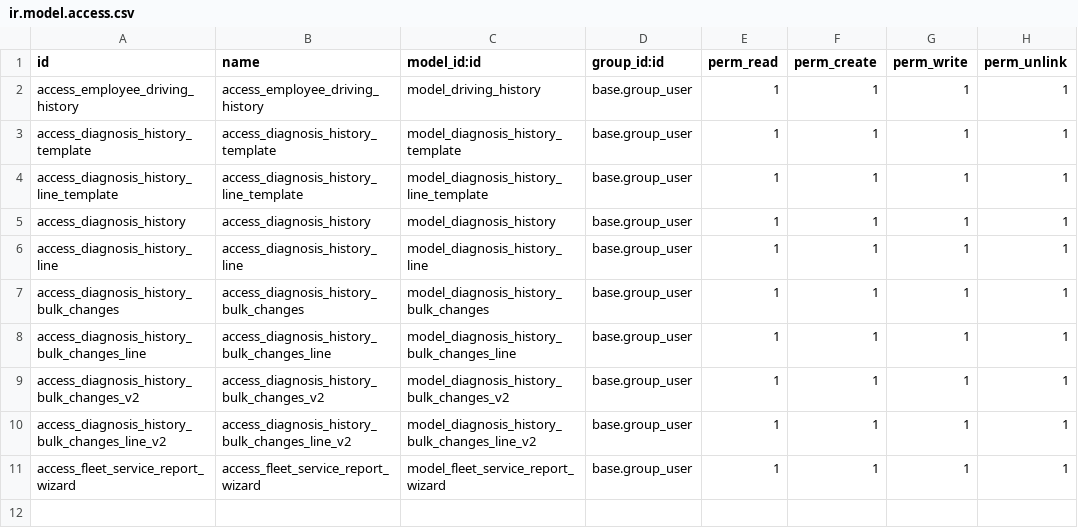
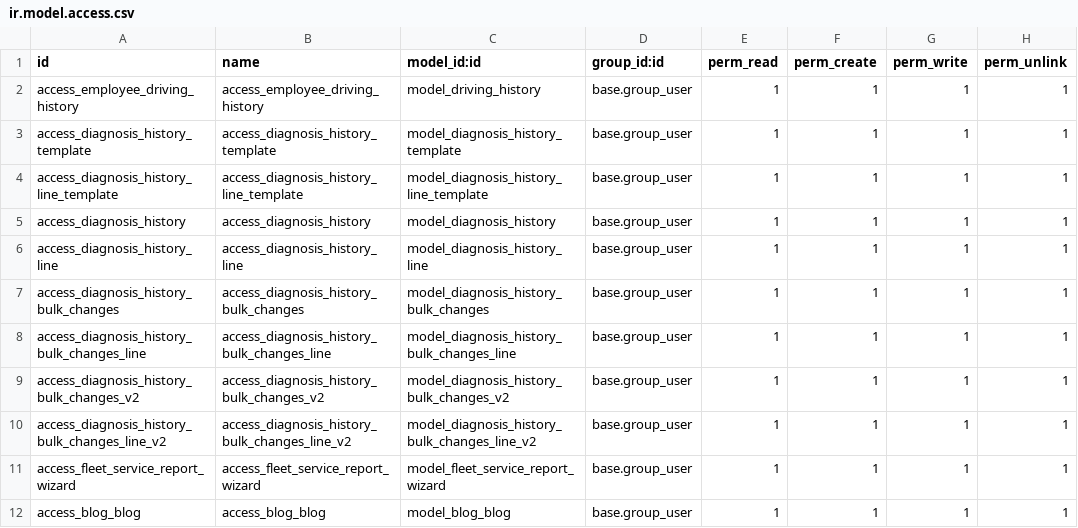
Before and after one commit to bataka/emc, a CSV file: fleet_service/security/ir.model.access.csv, drawn as a sheet; the diff names each change by its address in the sheet, - before the commit and + after, or states it on an @@ line.

```diff
--- a/fleet_service/security/ir.model.access.csv
+++ b/fleet_service/security/ir.model.access.csv
+row 12: access_blog_blog | access_blog_blog | model_blog_blog | base.group_user | 1 | 1 | 1 | 1
```
Also changed, not shown: 15 other files.
